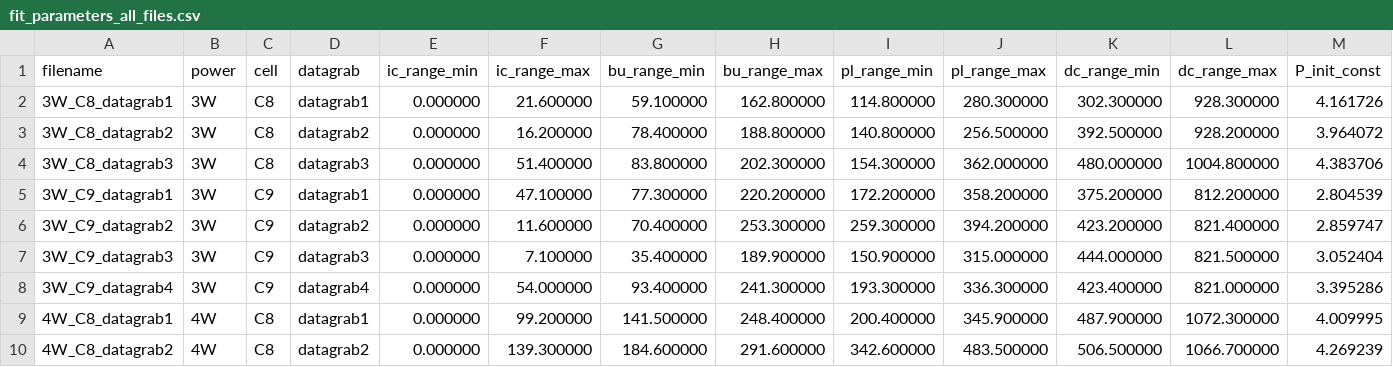
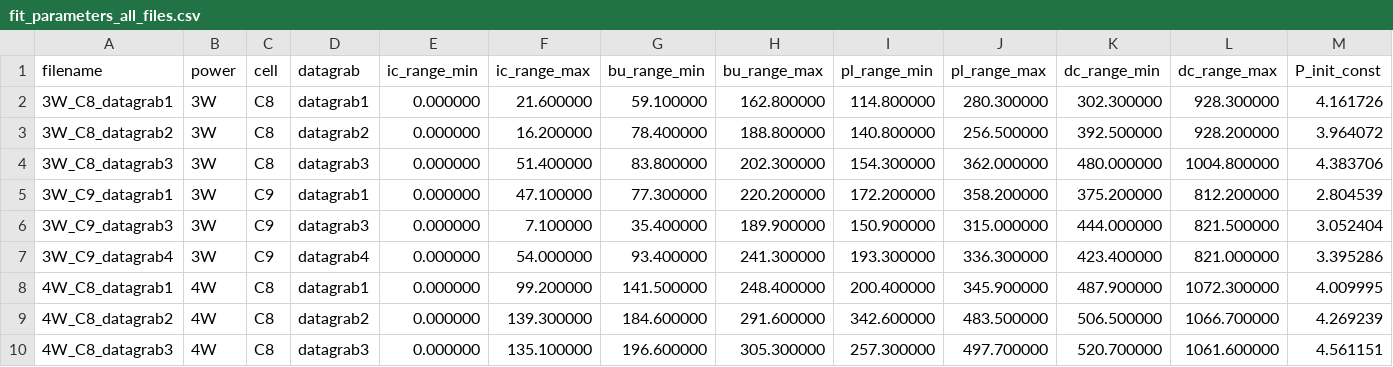
Before and after one commit to abhich2507/MEOP, a CSV file: power_dependence_plots/fit_parameters_all_files.csv, drawn as a sheet; only a part is shown; the shorter side is filled out with more unchanged rows; rows hold the shown columns only; the diff names each change by its address in the sheet, - before the commit and + after, or states it on an @@ line.

Commit message:
3W C9 data point updated

```diff
--- a/power_dependence_plots/fit_parameters_all_files.csv
+++ b/power_dependence_plots/fit_parameters_all_files.csv
-row 6: 3W_C9_datagrab2 | 3W | C9 | datagrab2 | 0.000000 | 11.600000 | 70.400000 | 253.300000 | 259.300000 | 394.200000 | 423.200000 | 821.400000 | 2.859747
```
Also changed, not shown: power_dependence_plots/C8_C9_summary.csv, 46 other files.
